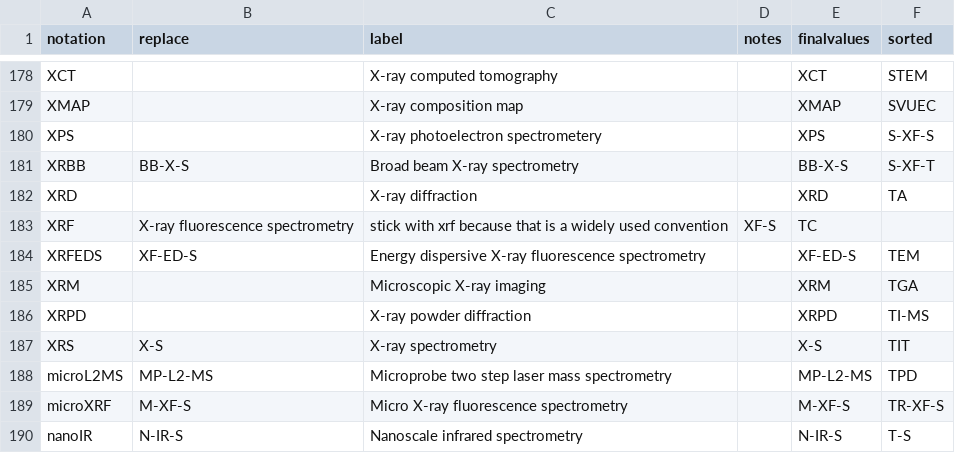
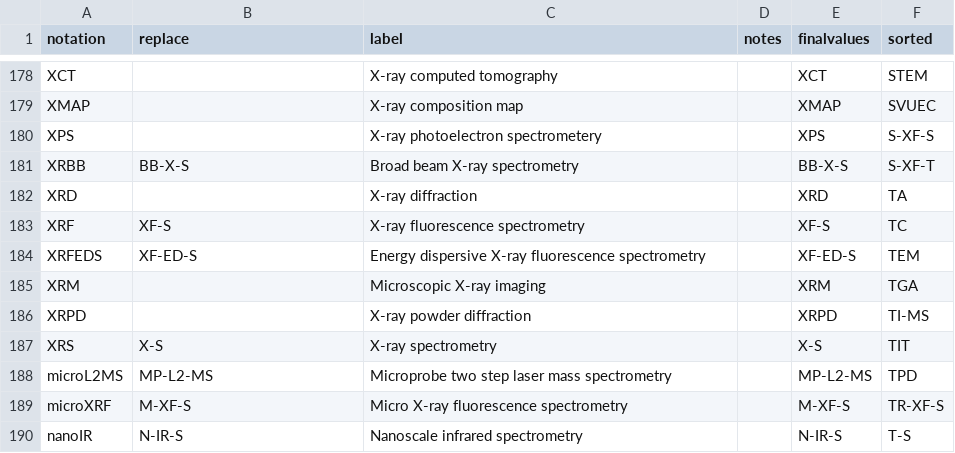
Before and after one commit to amds-ldeo/Vocabulary, a CSV file: geochemistry/AnalyticalMethodNotation.csv, drawn as a sheet; only a part is shown, gaps mark what is left out.

Commit message:
Revert "don't change xrf"
This reverts commit 8b1698ec67fc52ce55fcbee59c5e9627b5c7743b.

```diff
--- a/geochemistry/AnalyticalMethodNotation.csv
+++ b/geochemistry/AnalyticalMethodNotation.csv
@@ -182,3 +182,3 @@ XRBB,BB-X-S,Broad beam X-ray spectrometry,,BB-X-S,S-XF-T
 XRD,,X-ray diffraction,,XRD,TA
-XRF,X-ray fluorescence spectrometry,stick with xrf because that is a widely used convention,XF-S,TC
+XRF,XF-S,X-ray fluorescence spectrometry,,XF-S,TC
 XRFEDS,XF-ED-S,Energy dispersive X-ray fluorescence spectrometry,,XF-ED-S,TEM
```
